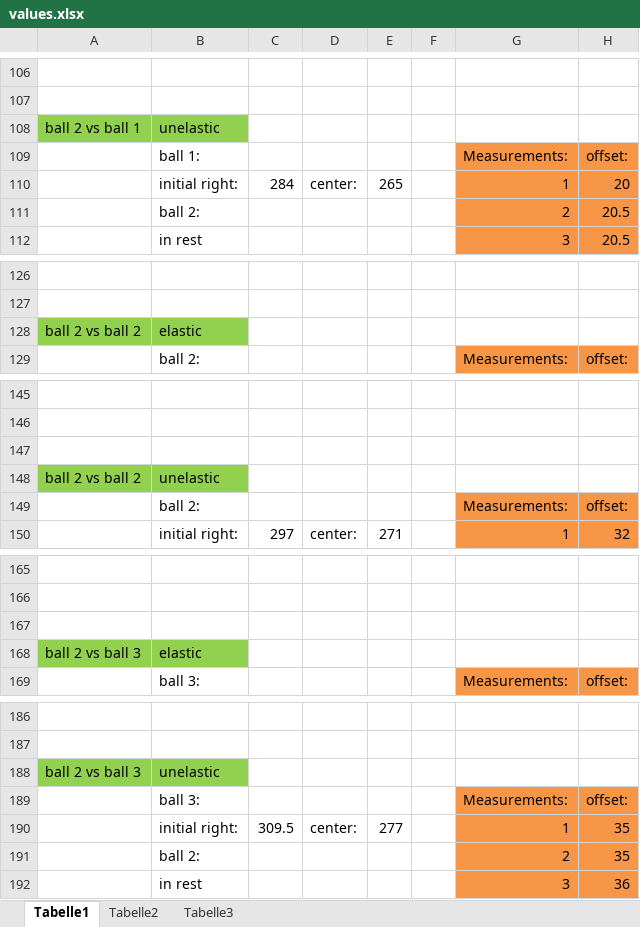
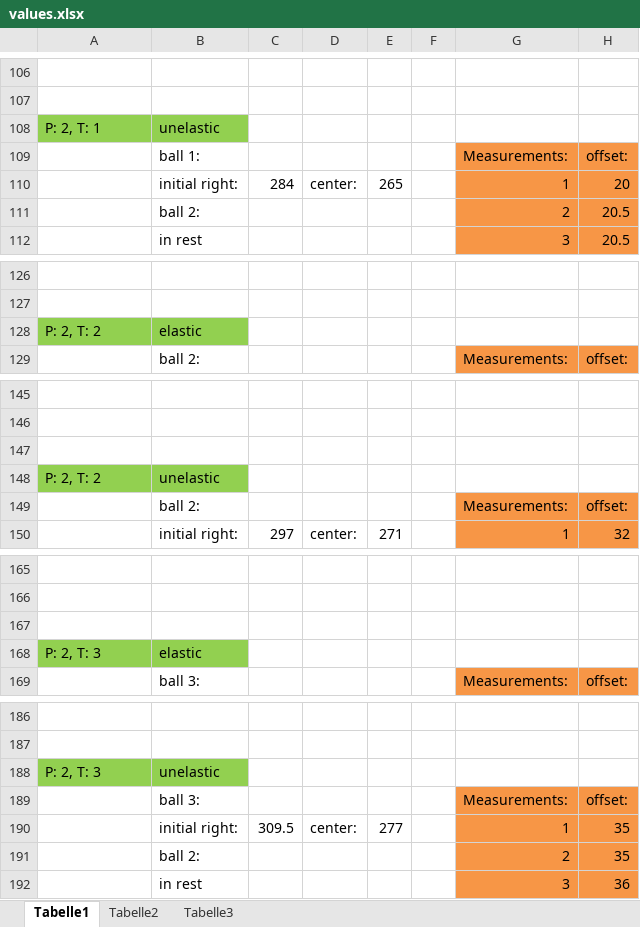
Before and after one commit to HappyEmu/physics-reports, an Excel workbook: exp3/data/values.xlsx, sheet Tabelle1, drawn as a sheet; only a part is shown, gaps mark what is left out; values as stored, in another font and other column widths than the file's, no borders; charts and pictures not drawn; the diff covers the shown part only; the diff names each change by its address in the sheet, - before the commit and + after, or states it on an @@ line.

```diff
--- a/exp3/data/values.xlsx (sheet Tabelle1)
+++ b/exp3/data/values.xlsx (sheet Tabelle1)
-A108: ball 2 vs ball 1
+A108: P: 2, T: 1
-A128: ball 2 vs ball 2
+A128: P: 2, T: 2
-A148: ball 2 vs ball 2
+A148: P: 2, T: 2
-A168: ball 2 vs ball 3
+A168: P: 2, T: 3
-A188: ball 2 vs ball 3
+A188: P: 2, T: 3
```
Also changed, not shown: 23 edited cells elsewhere in this sheet, charts or pictures.
